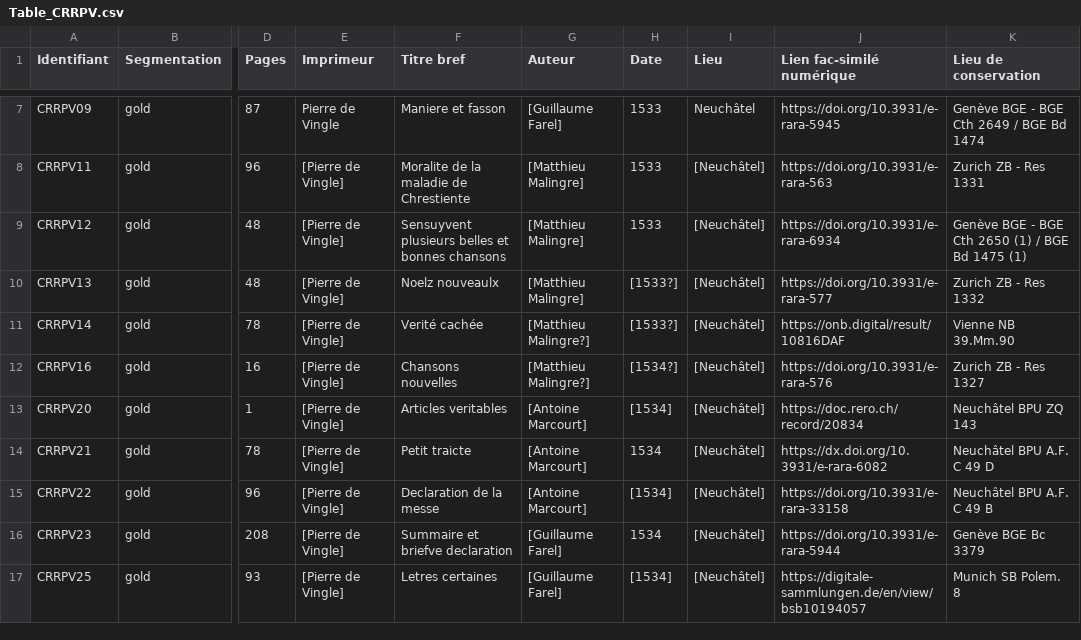
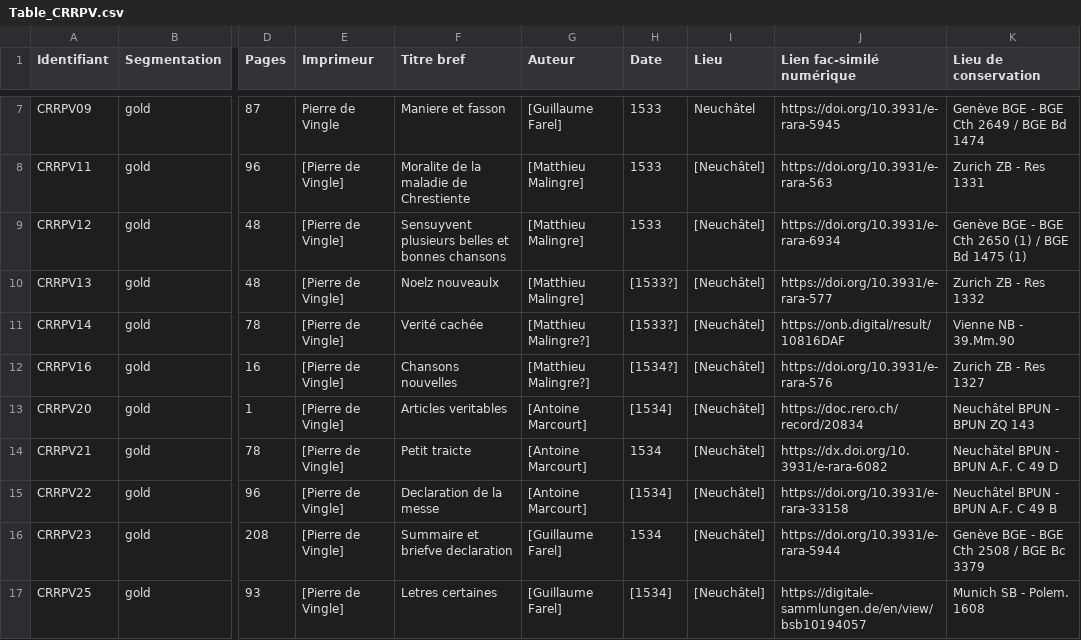
Before and after one commit to SETAFDH/HTR-SETAF-Pierre-de-Vingle, a CSV file: Table_CRRPV.csv, drawn as a sheet; only a part is shown, gaps mark what is left out; the diff names each change by its address in the sheet, - before the commit and + after, or states it on an @@ line.

Commit message:
Update Table_CRRPV.csv

```diff
--- a/Table_CRRPV.csv
+++ b/Table_CRRPV.csv
-K11 (Lieu de conservation): Vienne NB 39.Mm.90
+K11 (Lieu de conservation): Vienne NB - 39.Mm.90
-K13 (Lieu de conservation): Neuchâtel BPU ZQ 143
+K13 (Lieu de conservation): Neuchâtel BPUN - BPUN ZQ 143
-K14 (Lieu de conservation): Neuchâtel BPU A.F. C 49 D
+K14 (Lieu de conservation): Neuchâtel BPUN - BPUN A.F. C 49 D
-K15 (Lieu de conservation): Neuchâtel BPU A.F. C 49 B
+K15 (Lieu de conservation): Neuchâtel BPUN - BPUN A.F. C 49 B
-K16 (Lieu de conservation): Genève BGE Bc 3379
+K16 (Lieu de conservation): Genève BGE - BGE Cth 2508 / BGE Bc 3379
-K17 (Lieu de conservation): Munich SB Polem. 8
+K17 (Lieu de conservation): Munich SB - Polem. 1608
```
